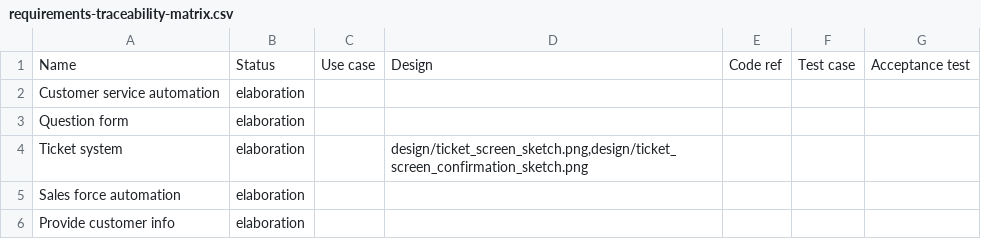
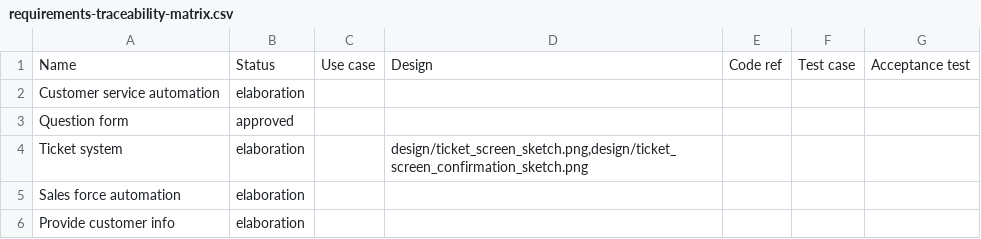
Before and after one commit to oliverfields/reqy-site, a CSV file: notes/tutorial-repo/artifacts/requirements-traceability-matrix.csv, drawn as a sheet.

Commit message:
Updating tutorials

```diff
--- a/notes/tutorial-repo/artifacts/requirements-traceability-matrix.csv
+++ b/notes/tutorial-repo/artifacts/requirements-traceability-matrix.csv
@@ -2,3 +2,3 @@
 "Customer service automation";"elaboration";"";"";"";"";""
-"Question form";"elaboration";"";"";"";"";""
+"Question form";"approved";"";"";"";"";""
 "Ticket system";"elaboration";"";"design/ticket_screen_sketch.png,design/ticket_screen_confirmation_sketch.png";"";"";""
```
Also changed, not shown: 7 other files.
